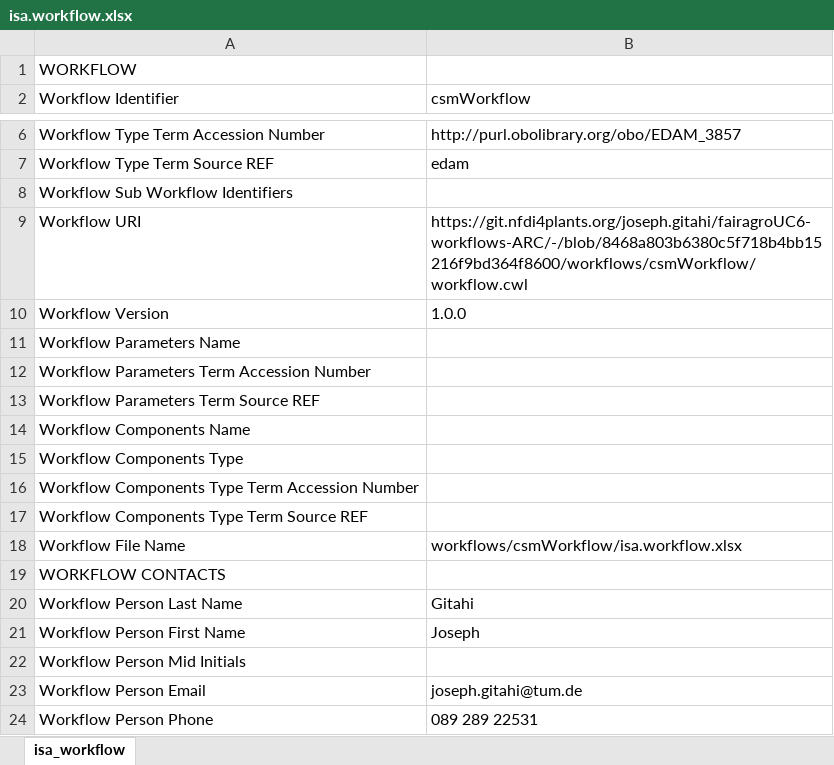
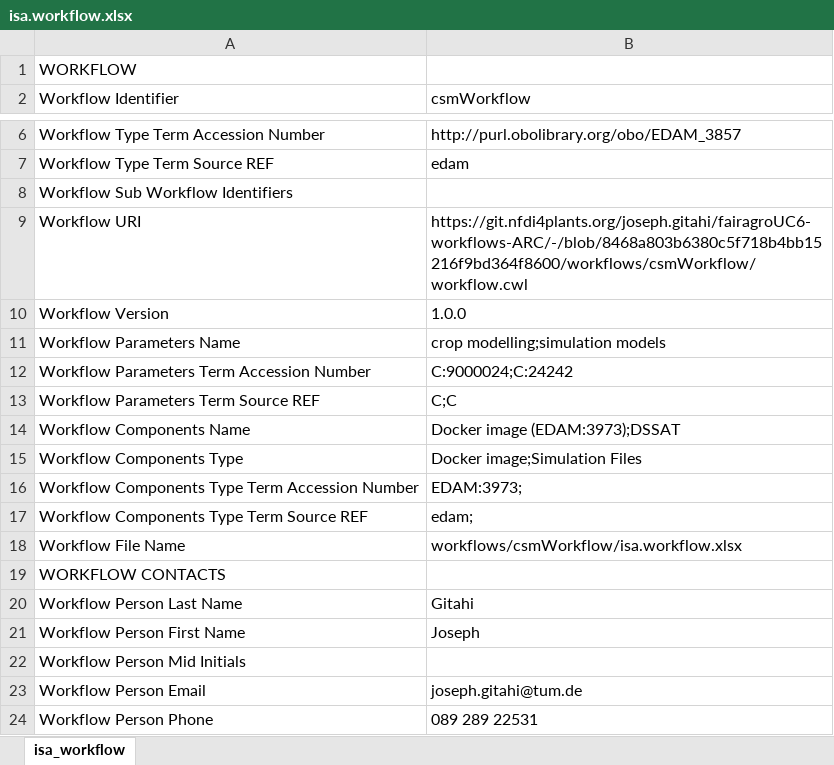
Before and after one commit to Brilator/fairagroUC6-workflows-ARC, an Excel workbook: workflows/csmWorkflow/isa.workflow.xlsx, sheet isa_workflow, drawn as a sheet; only a part is shown, gaps mark what is left out; values as stored, in another font and other column widths than the file's, no borders; the diff names each change by its address in the sheet, - before the commit and + after, or states it on an @@ line.

```diff
--- a/workflows/csmWorkflow/isa.workflow.xlsx (sheet isa_workflow)
+++ b/workflows/csmWorkflow/isa.workflow.xlsx (sheet isa_workflow)
-B11 (csmWorkflow): (empty)
+B11 (csmWorkflow): crop modelling;simulation models
-B12 (csmWorkflow): (empty)
+B12 (csmWorkflow): C:9000024;C:24242
-B13 (csmWorkflow): (empty)
+B13 (csmWorkflow): C;C
-B14 (csmWorkflow): (empty)
+B14 (csmWorkflow): Docker image (EDAM:3973);DSSAT
-B15 (csmWorkflow): (empty)
+B15 (csmWorkflow): Docker image;Simulation Files
-B16 (csmWorkflow): (empty)
+B16 (csmWorkflow): EDAM:3973;
-B17 (csmWorkflow): (empty)
+B17 (csmWorkflow): edam;
```
Also changed, not shown: workflows/fairagroUC6/isa.workflow.xlsx.
